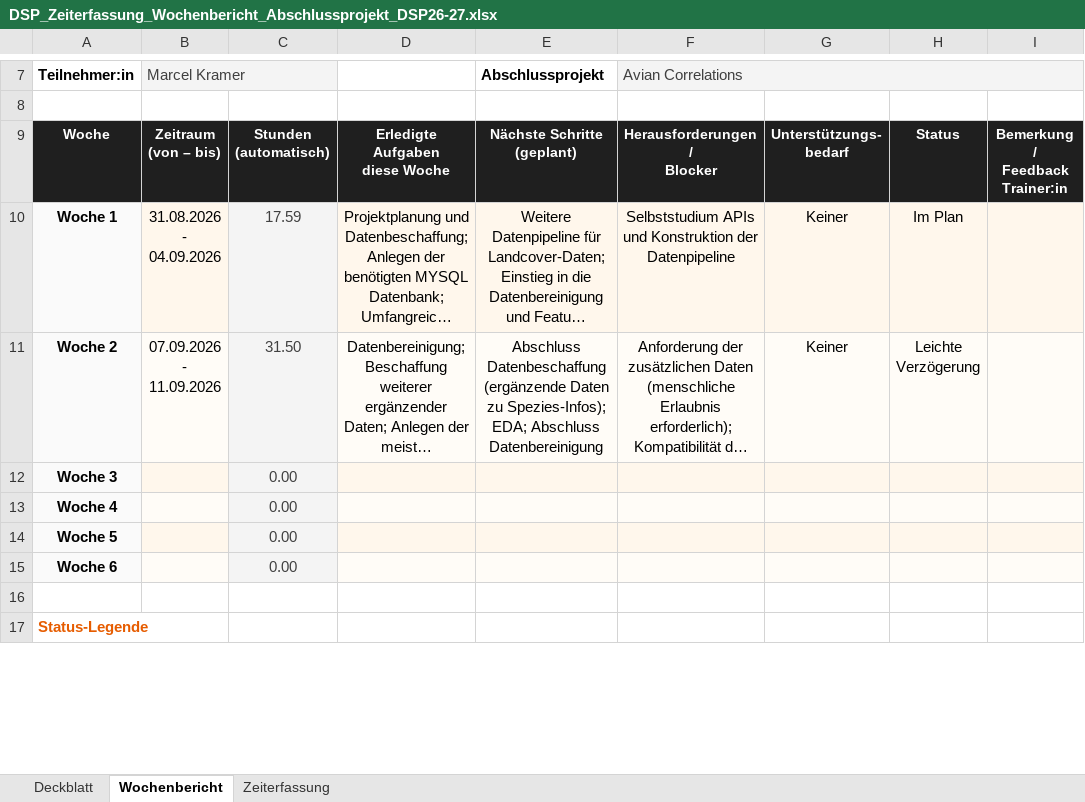
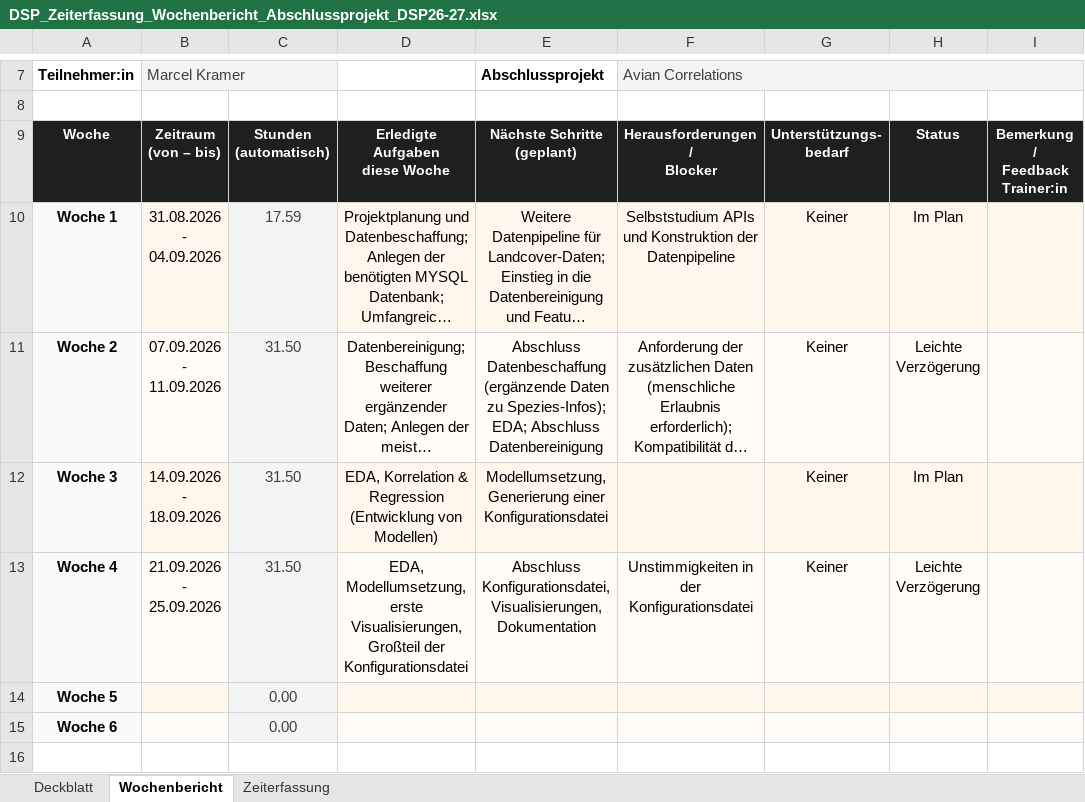
Before and after one commit to EckbertRadieschen/avi_corr, an Excel workbook: assets/DSP_Zeiterfassung_Wochenbericht_Abschlussprojekt_DSP26-27.xlsx, sheet Wochenbericht, drawn as a sheet; only a part is shown, gaps mark what is left out; the shorter side is filled out with more unchanged rows; long unchanged cells end in …; values as stored, in another font and other column widths than the file's, no borders; conditional formats not drawn; ↵ is a line break in a cell; the diff names each change by its address in the sheet, - before the commit and + after, or states it on an @@ line.

```diff
--- a/assets/DSP_Zeiterfassung_Wochenbericht_Abschlussprojekt_DSP26-27.xlsx (sheet Wochenbericht)
+++ b/assets/DSP_Zeiterfassung_Wochenbericht_Abschlussprojekt_DSP26-27.xlsx (sheet Wochenbericht)
-B12 (Marcel Kramer): (empty)
+B12 (Marcel Kramer): 14.09.2026 ↵ - ↵ 18.09.2026
-C12:C13: 0.00
+C12:C13: 31.50
-D12: (empty)
+D12: EDA, Korrelation & Regression (Entwicklung von Modellen)
-E12 (Abschlussprojekt): (empty)
+E12 (Abschlussprojekt): Modellumsetzung, Generierung einer Konfigurationsdatei
-G12:G13: (empty)
+G12:G13: Keiner
-H12: (empty)
+H12: Im Plan
-B13 (Marcel Kramer): (empty)
+B13 (Marcel Kramer): 21.09.2026 ↵ - ↵ 25.09.2026
-D13: (empty)
+D13: EDA, Modellumsetzung, erste Visualisierungen, Großteil der Konfigurationsdatei
-E13 (Abschlussprojekt): (empty)
+E13 (Abschlussprojekt): Abschluss Konfigurationsdatei, Visualisierungen, Dokumentation
-F13 (Avian Correlations): (empty)
+F13 (Avian Correlations): Unstimmigkeiten in der Konfigurationsdatei
-H13: (empty)
+H13: Leichte Verzögerung
```
Also changed, not shown: sheet Zeiterfassung, sheet Deckblatt, 19 other files.
